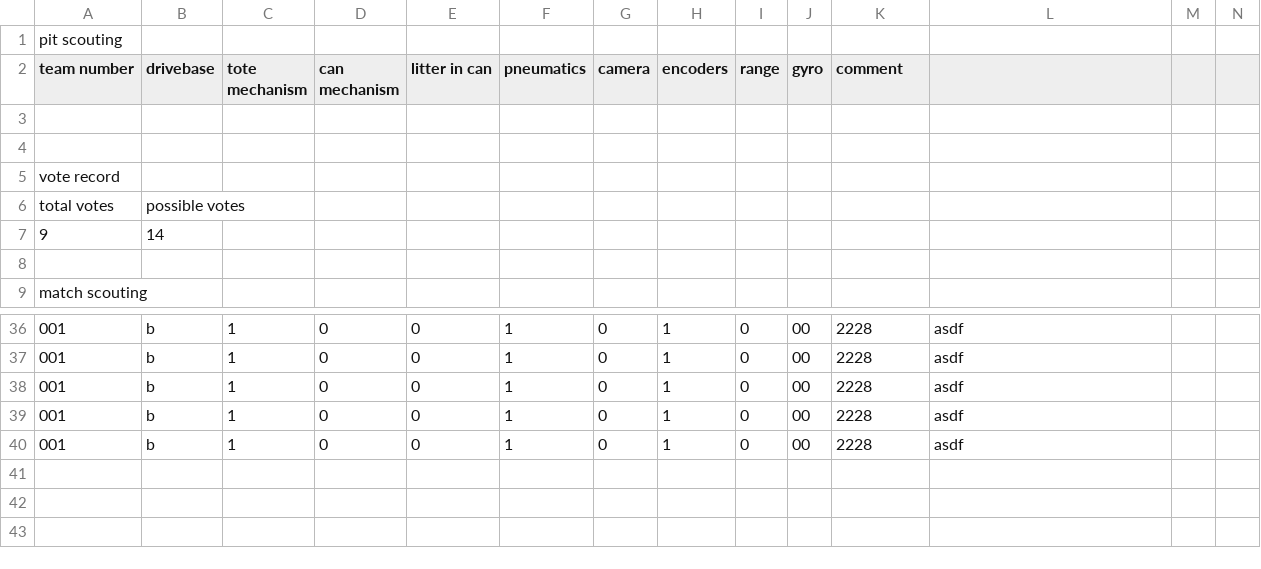
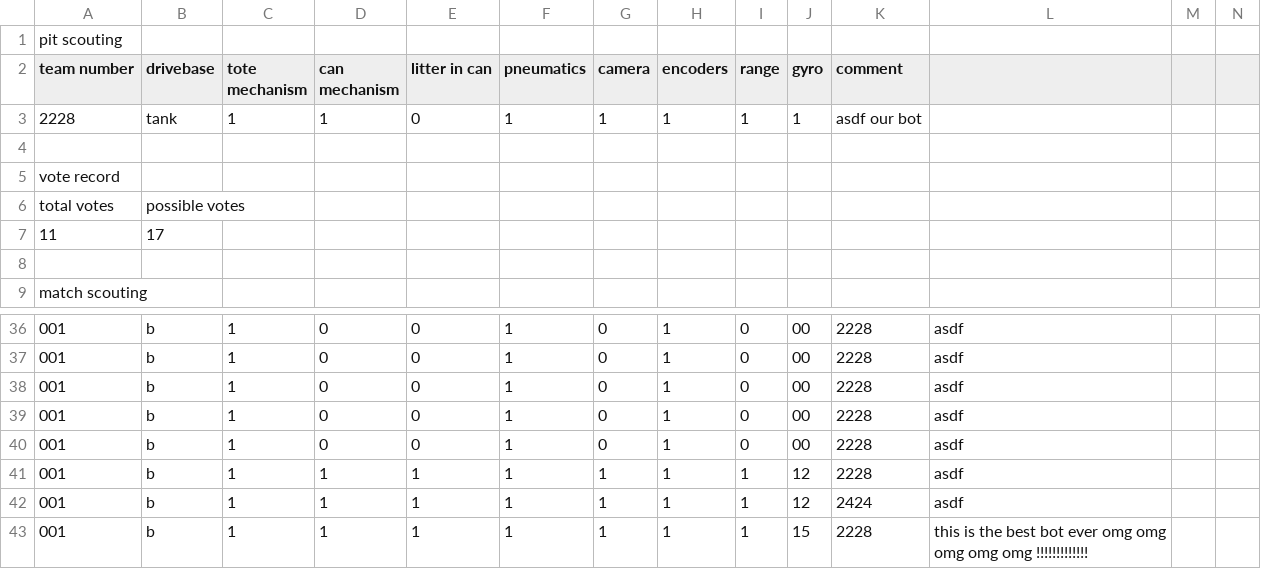
Before and after one commit to cougarTech2228/vanguard, a CSV file: vanguard/data/2228/data.csv, drawn as a sheet; only a part is shown, gaps mark what is left out; removed rows and columns are numbered as before the commit, all else as after; rows hold the shown columns only; the diff names each change by its address in the sheet, - before the commit and + after, or states it on an @@ line.

```diff
--- a/vanguard/data/2228/data.csv
+++ b/vanguard/data/2228/data.csv
-row 3: (empty)
+row 3: 2228 | tank | 1 | 1 | 0 | 1 | 1 | 1 | 1 | 1 | asdf our bot
-row 7: 9 | 14
+row 7: 11 | 17
+row 41: 001 | b | 1 | 1 | 1 | 1 | 1 | 1 | 1 | 12 | 2228 | asdf
+row 42: 001 | b | 1 | 1 | 1 | 1 | 1 | 1 | 1 | 12 | 2424 | asdf
+row 43: 001 | b | 1 | 1 | 1 | 1 | 1 | 1 | 1 | 15 | 2228 | this is the best bot ever omg omg omg omg omg !!!!!!!!!!!!!
```
Also changed, not shown: vanguard/data/0011/data.csv, vanguard/data/0564/data.csv, 6 other files.
